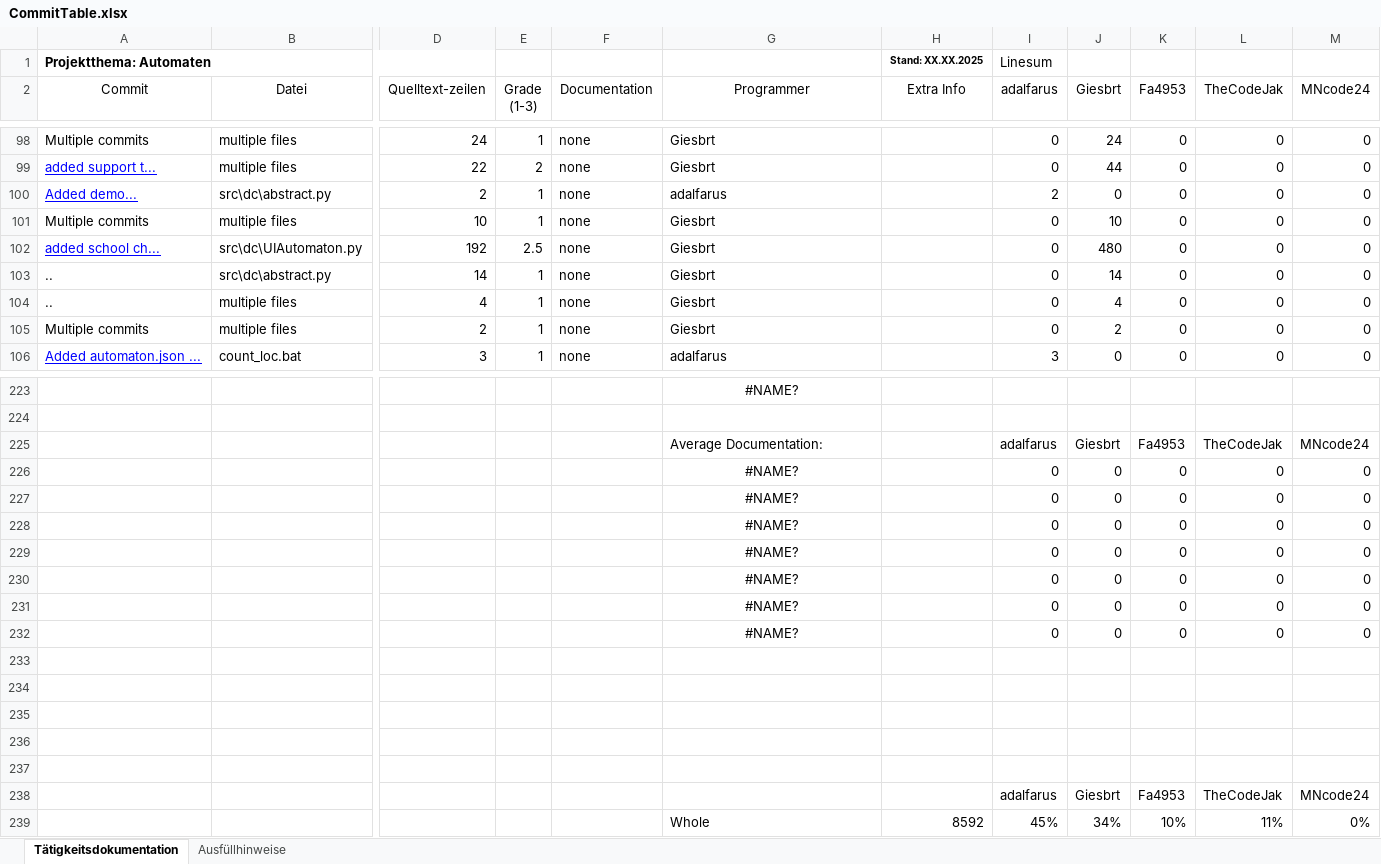
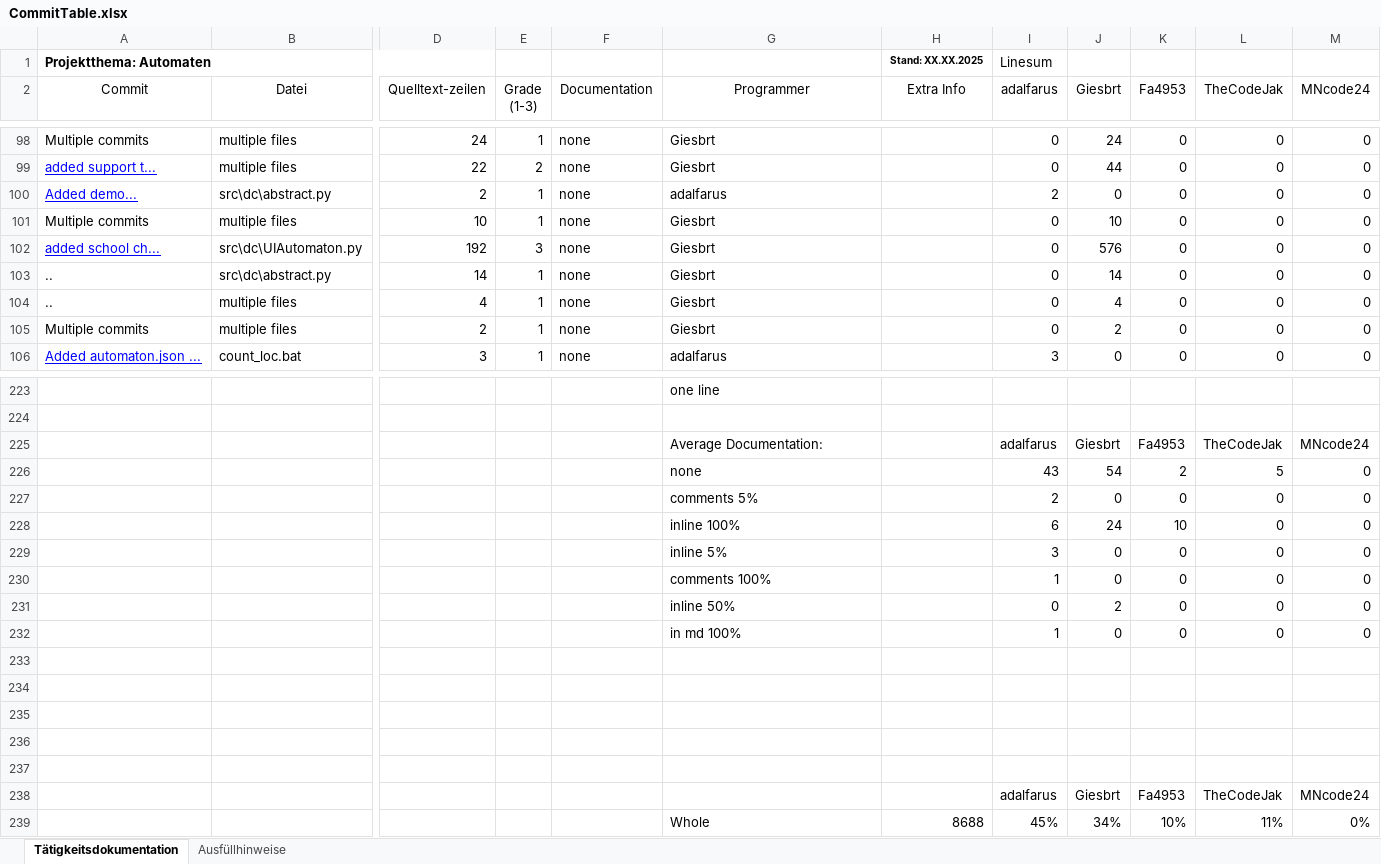
Before and after one commit to Giesbrt/Automaten, an Excel workbook: meta/dudpy-planning/CommitTable.xlsx, sheet Tätigkeitsdokumentation, drawn as a sheet; only a part is shown, gaps mark what is left out; values as stored, in another font and other column widths than the file's, no borders; charts and pictures not drawn; removed rows and columns are numbered as before the commit, all else as after; rows hold the shown columns only; the diff covers the shown part only; the diff names each change by its address in the sheet, - before the commit and + after, or states it on an @@ line.

```diff
--- a/meta/dudpy-planning/CommitTable.xlsx (sheet Tätigkeitsdokumentation)
+++ b/meta/dudpy-planning/CommitTable.xlsx (sheet Tätigkeitsdokumentation)
-E102 (Grade (1-3)): 2.5
+E102 (Grade (1-3)): 3
-J102 (Giesbrt): 480
+J102 (Giesbrt): 576
-G223 alignment: center
+G223 alignment: left
-G223 (Programmer): #NAME?
+G223 (Programmer): one line
-row 226:  |  |  |  |  | #NAME? |  | 0 | 0 | 0 | 0 | 0
-row 227:  |  |  |  |  | #NAME? |  | 0 | 0 | 0 | 0 | 0
+row 226:  |  |  |  |  | none |  | 43 | 54 | 2 | 5 | 0
-G227 (Programmer): #NAME?
+G227 (Programmer): comments 5%
-G227 alignment: center
+G227 alignment: left
-I227 (adalfarus): 0
+I227 (adalfarus): 2
+row 228:  |  |  |  |  | inline 100% |  | 6 | 24 | 10 | 0 | 0
-G229 (Programmer): #NAME?
+G229 (Programmer): inline 5%
-G229:G232 alignment: center
+G229:G232 alignment: left
-I229 (adalfarus): 0
+I229 (adalfarus): 3
-G230 (Programmer): #NAME?
+G230 (Programmer): comments 100%
-I230 (adalfarus): 0
+I230 (adalfarus): 1
-G231 (Programmer): #NAME?
+G231 (Programmer): inline 50%
-J231 (Giesbrt): 0
+J231 (Giesbrt): 2
-G232 (Programmer): #NAME?
+G232 (Programmer): in md 100%
-I232 (adalfarus): 0
+I232 (adalfarus): 1
-H239 (Extra Info): 8592
+H239 (Extra Info): 8688
```
Also changed, not shown: 7 added rows, 7 removed rows, 17 edited cells and cell formats elsewhere in this sheet, formulas that keep their value, charts or pictures.
